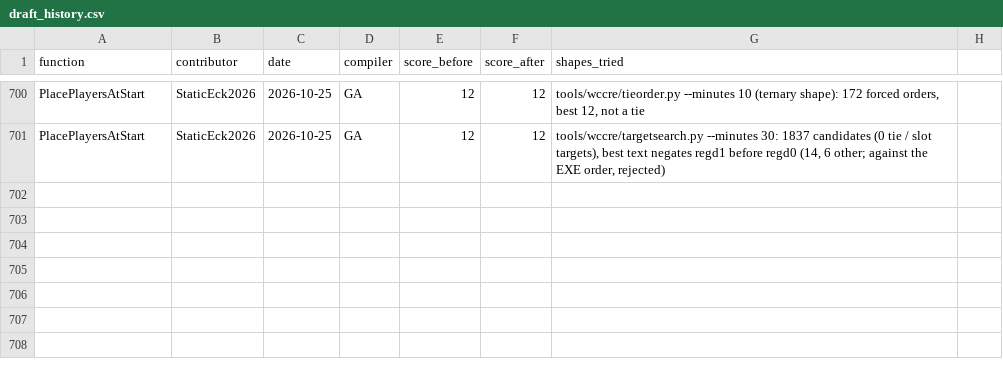
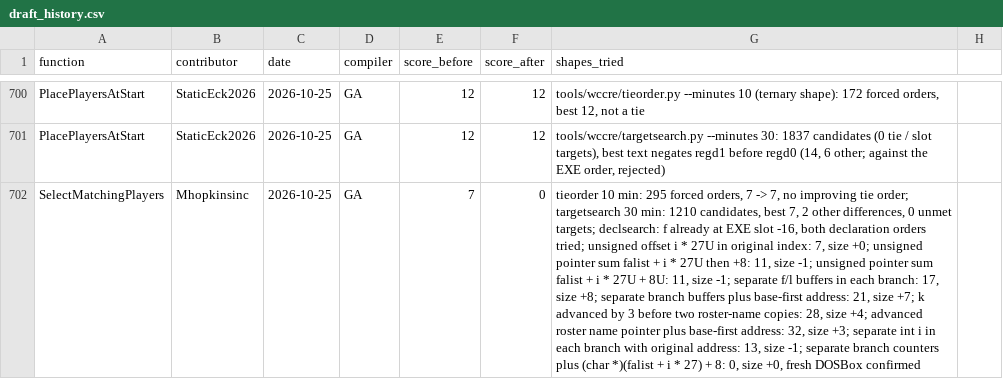
Before and after one commit to abdulahmad/NHL95PC, a CSV file: docs/draft_history.csv, drawn as a sheet; only a part is shown, gaps mark what is left out; the diff names each change by its address in the sheet, - before the commit and + after, or states it on an @@ line.

```diff
--- a/docs/draft_history.csv
+++ b/docs/draft_history.csv
+row 702: SelectMatchingPlayers | Mhopkinsinc | 2026-10-25 | GA | 7 | 0 | tieorder 10 min: 295 forced orders, 7 -> 7, no improving tie order; targetsearch 30 min: 1210 candidates, best 7, 2 other differences, 0 unmet targets; declsearch: f already at EXE slot -16, both declaration orders tried; unsigned offset i * 27U in original index: 7, size +0; unsigned pointer sum falist + i * 27U then +8: 11, size -1; unsigned pointer sum falist + i * 27U + 8U: 11, size -1; separate f/l buffers in each branch: 17, size +8; separate branch buffers plus base-first address: 21, size +7; k advanced by 3 before two roster-name copies: 28, size +4; advanced roster name pointer plus base-first address: 32, size +3; separate int i in each branch with original address: 13, size -1; separate branch counters plus (char *)(falist + i * 27) + 8: 0, size +0, fresh DOSBox confirmed
```
